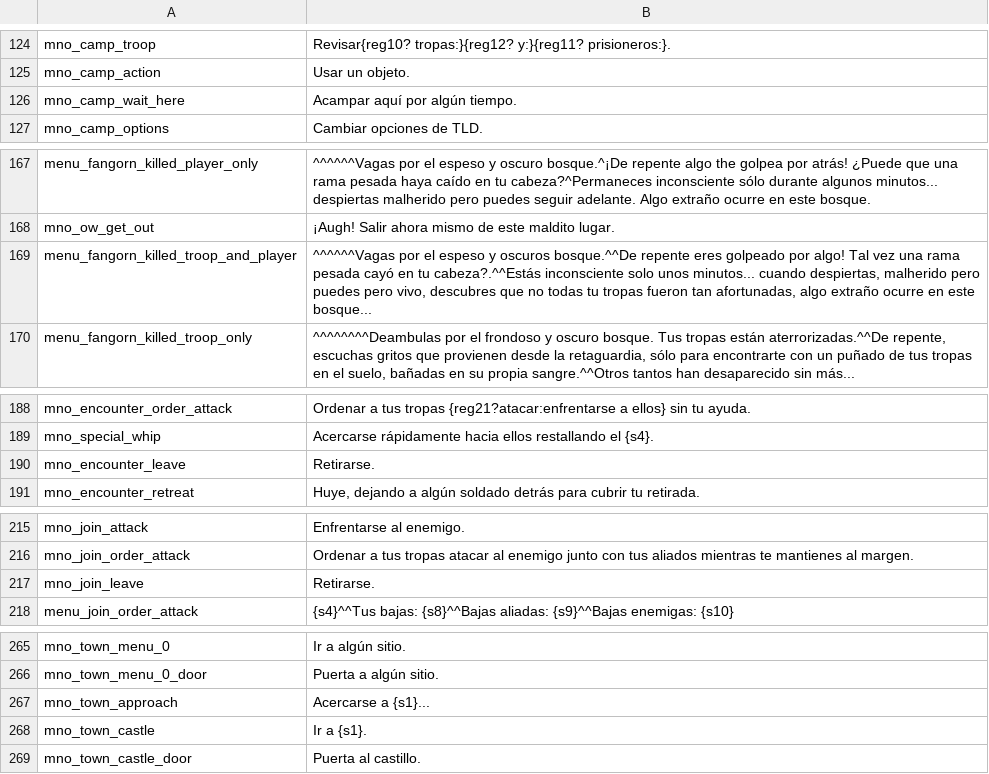
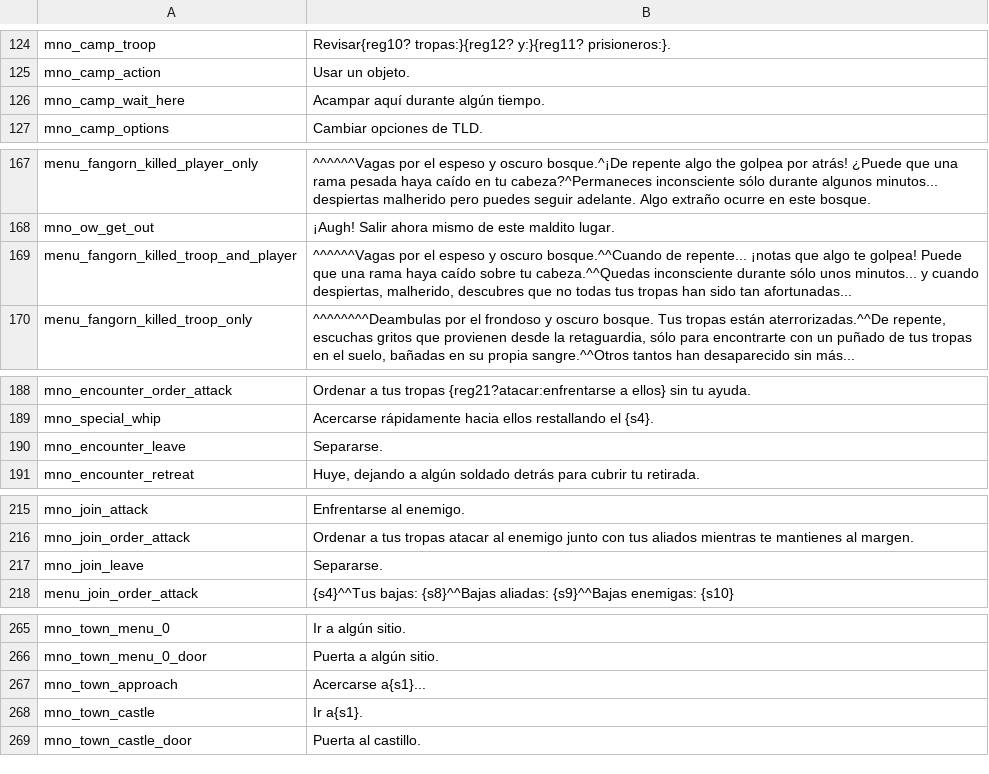
Before and after one commit to Swyter/tld, a CSV file: Languages/es/game_menus.csv, drawn as a sheet; only a part is shown, gaps mark what is left out; the diff covers the shown part only.

Commit message:
*pull latest es_ES and de_DE updates from Transifex. *fix some typos and remove unused strings.

```diff
--- a/Languages/es/game_menus.csv
+++ b/Languages/es/game_menus.csv
@@ -125,3 +125,3 @@ mno_camp_troop|Revisar{reg10? tropas:}{reg12? y:}{reg11? prisioneros:}.
 mno_camp_action|Usar un objeto.
-mno_camp_wait_here|Acampar aquí por algún tiempo.
+mno_camp_wait_here|Acampar aquí durante algún tiempo.
 mno_camp_options|Cambiar opciones de TLD.
@@ -168,3 +168,3 @@ menu_fangorn_killed_player_only|^^^^^^Vagas por el espeso y oscuro bosque.^¡De
 mno_ow_get_out|¡Augh! Salir ahora mismo de este maldito lugar.
-menu_fangorn_killed_troop_and_player|^^^^^^Vagas por el espeso y oscuros bosque.^^De repente eres golpeado por algo! Tal vez una rama pesada cayó en tu cabeza?.^^Estás inconsciente solo unos minutos... cuando despiertas, malherido pero puedes pero vivo, descubres que no todas tu tropas fueron tan afortunadas, algo extraño ocurre en este bosque...
+menu_fangorn_killed_troop_and_player|^^^^^^Vagas por el espeso y oscuro bosque.^^Cuando de repente... ¡notas que algo te golpea! Puede que una rama haya caído sobre tu cabeza.^^Quedas inconsciente durante sólo unos minutos... y cuando despiertas, malherido, descubres que no todas tus tropas han sido tan afortunadas...
 menu_fangorn_killed_troop_only|^^^^^^^^Deambulas por el frondoso y oscuro bosque. Tus tropas están aterrorizadas.^^De repente, escuchas gritos que provienen desde la retaguardia, sólo para encontrarte con un puñado de tus tropas en el suelo, bañadas en su propia sangre.^^Otros tantos han desaparecido sin más...
@@ -189,3 +189,3 @@ mno_encounter_order_attack|Ordenar a tus tropas {reg21?atacar:enfrentarse a ello
 mno_special_whip|Acercarse rápidamente hacia ellos restallando el {s4}.
-mno_encounter_leave|Retirarse.
+mno_encounter_leave|Separarse.
 mno_encounter_retreat|Huye, dejando a algún soldado detrás para cubrir tu retirada.
@@ -216,3 +216,3 @@ mno_join_attack|Enfrentarse al enemigo.
 mno_join_order_attack|Ordenar a tus tropas atacar al enemigo junto con tus aliados mientras te mantienes al margen.
-mno_join_leave|Retirarse.
+mno_join_leave|Separarse.
 menu_join_order_attack|{s4}^^Tus bajas: {s8}^^Bajas aliadas: {s9}^^Bajas enemigas: {s10}
@@ -266,4 +266,4 @@ mno_town_menu_0|Ir a algún sitio.
 mno_town_menu_0_door|Puerta a algún sitio.
-mno_town_approach|Acercarse a {s1}...
-mno_town_castle|Ir a {s1}.
+mno_town_approach|Acercarse a{s1}...
+mno_town_castle|Ir a{s1}.
 mno_town_castle_door|Puerta al castillo.
```
Also changed, not shown: 3 edited cells elsewhere in this file, Languages/_base/skins.csv, Languages/es/factions.csv, 13 other files.
